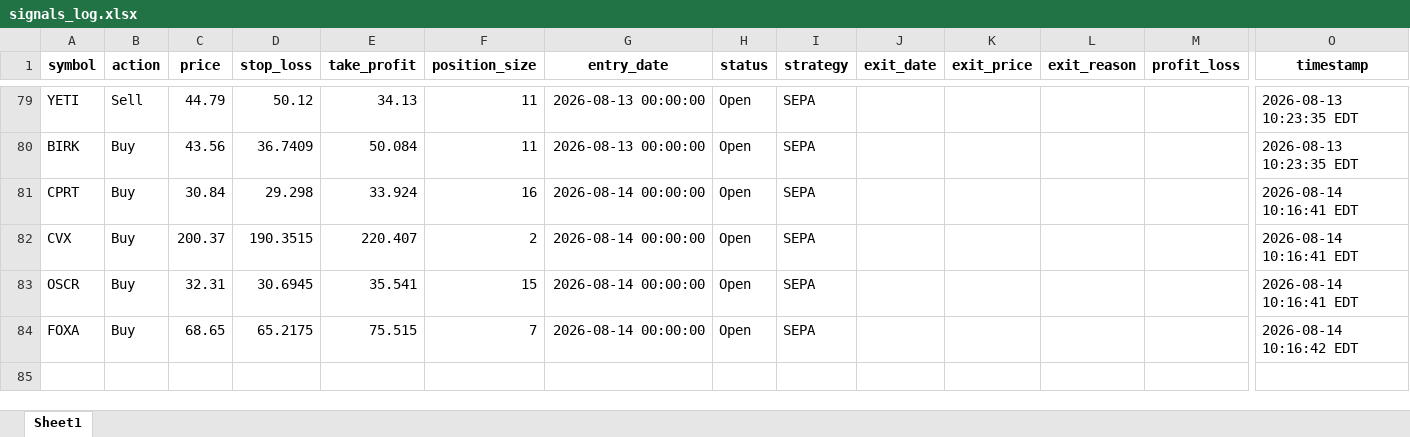
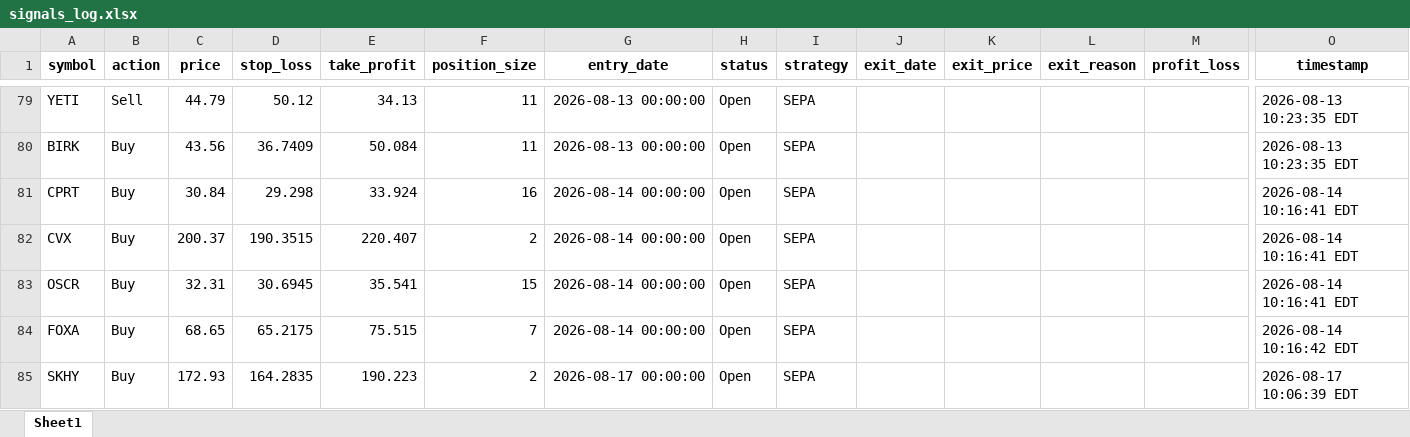
Before and after one commit to Leo1255serg/sepa-signal-bot, an Excel workbook: data/signals_log.xlsx, sheet Sheet1, drawn as a sheet; only a part is shown, gaps mark what is left out; values as stored, in another font and other column widths than the file's, no borders; rows hold the shown columns only; the diff names each change by its address in the sheet, - before the commit and + after, or states it on an @@ line.

Commit message:
chore(data): update SEPA portfolio state [skip ci]

```diff
--- a/data/signals_log.xlsx (sheet Sheet1)
+++ b/data/signals_log.xlsx (sheet Sheet1)
+row 85: SKHY | Buy | 172.93 | 164.2835 | 190.223 | 2 | 2026-08-17 00:00:00 | Open | SEPA |  |  |  |  | 2026-08-17 10:06:39 EDT
```
Also changed, not shown: data/portfolio_log.xlsx, 1 other file.
